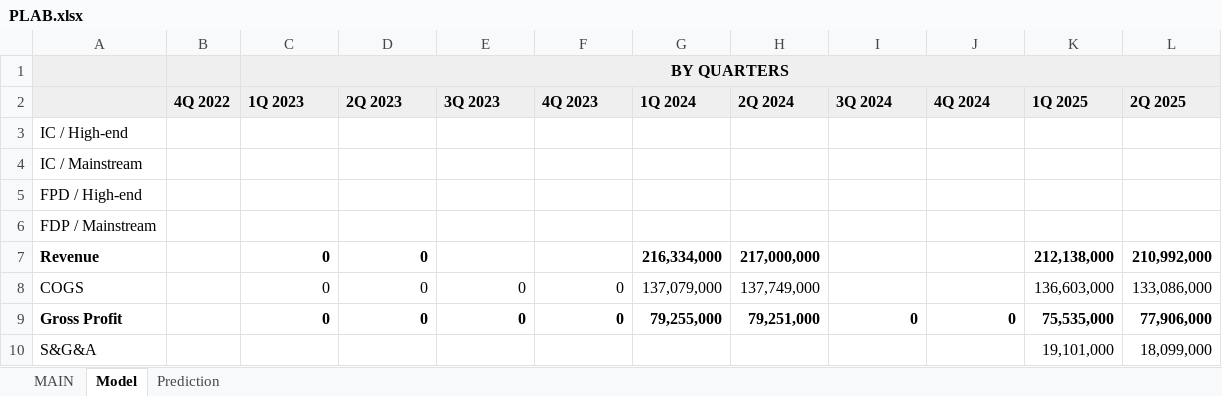
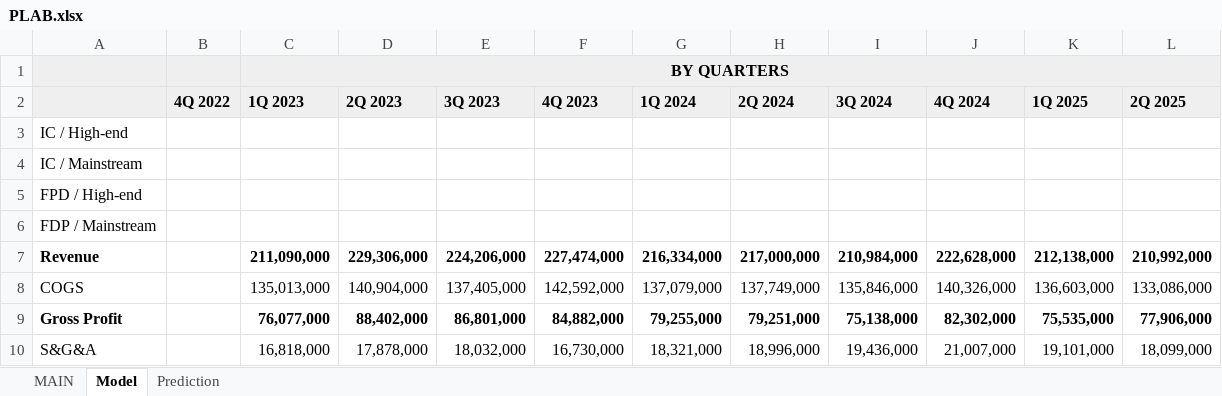
Before and after one commit to alopezmoreira1989/Stock-Fundamental-Analysis, an Excel workbook: PLAB.xlsx, sheet Model, drawn as a sheet; only a part is shown; values as stored, in another font and other column widths than the file's, no borders; charts and pictures not drawn; the diff covers the shown part only; the diff names each change by its address in the sheet, - before the commit and + after, or states it on an @@ line.

Commit message:
Add files via upload

```diff
--- a/PLAB.xlsx (sheet Model)
+++ b/PLAB.xlsx (sheet Model)
-C7: 0
+C7: 211,090,000
-D7: 0
+D7: 229,306,000
-E7: (empty)
+E7: 224,206,000
-F7: (empty)
+F7: 227,474,000
-I7: (empty)
+I7: 210,984,000
-J7: (empty)
+J7: 222,628,000
-C8: 0
+C8: 135,013,000
-D8: 0
+D8: 140,904,000
-E8: 0
+E8: 137,405,000
-F8: 0
+F8: 142,592,000
-I8: (empty)
+I8: 135,846,000
-J8: (empty)
+J8: 140,326,000
-C9: 0
+C9: 76,077,000
-D9: 0
+D9: 88,402,000
-E9: 0
+E9: 86,801,000
-F9: 0
+F9: 84,882,000
-I9: 0
+I9: 75,138,000
-J9: 0
+J9: 82,302,000
-C10: (empty)
+C10: 16,818,000
-D10: (empty)
+D10: 17,878,000
-E10: (empty)
+E10: 18,032,000
-F10: (empty)
+F10: 16,730,000
-G10: (empty)
+G10: 18,321,000
-H10: (empty)
+H10: 18,996,000
-I10: (empty)
+I10: 19,436,000
-J10: (empty)
+J10: 21,007,000
```
Also changed, not shown: 564 edited cells elsewhere in this sheet, sheet MAIN, sheet Prediction, formulas that keep their value.
